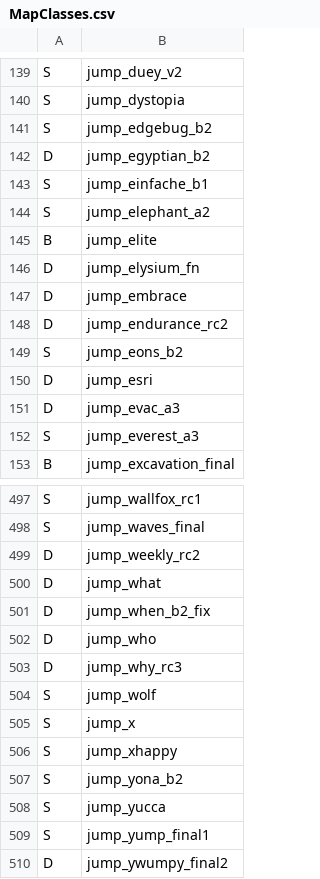
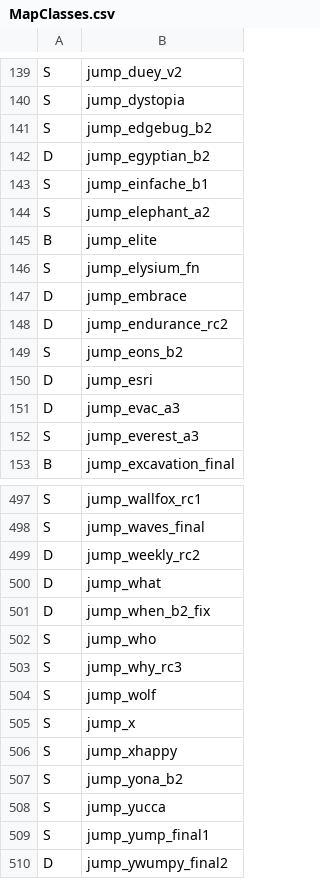
Before and after one commit to Hona/TempusHub, a CSV file: src/TempusHubBlazor/wwwroot/MapClasses.csv, drawn as a sheet; only a part is shown, gaps mark what is left out.

Commit message:
Update MapClasses.csv

```diff
--- a/src/TempusHubBlazor/wwwroot/MapClasses.csv
+++ b/src/TempusHubBlazor/wwwroot/MapClasses.csv
@@ -145,3 +145,3 @@ S,jump_elephant_a2
 B,jump_elite
-D,jump_elysium_fn
+S,jump_elysium_fn
 D,jump_embrace
@@ -501,4 +501,4 @@ D,jump_what
 D,jump_when_b2_fix
-D,jump_who
-D,jump_why_rc3
+S,jump_who
+S,jump_why_rc3
 S,jump_wolf
```
